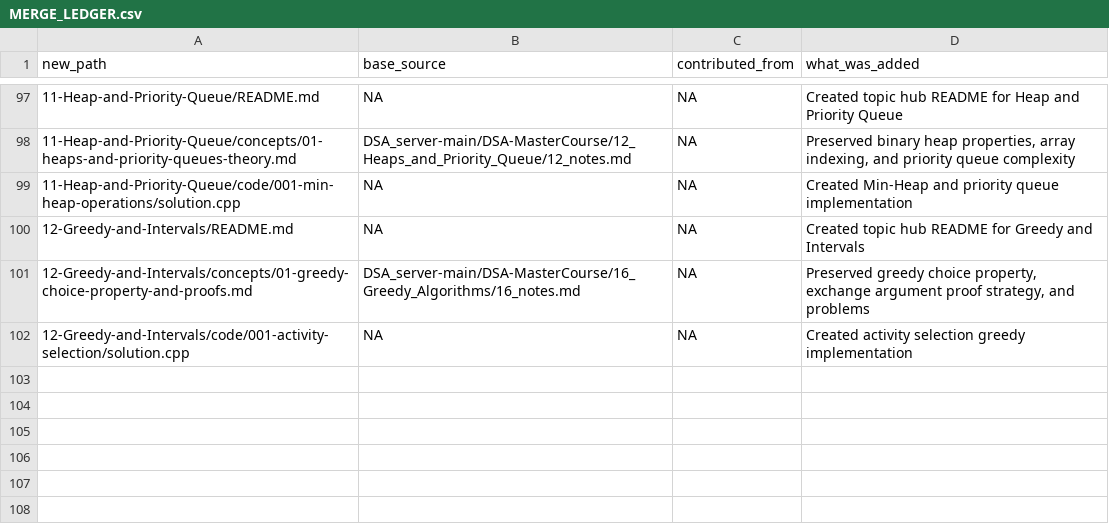
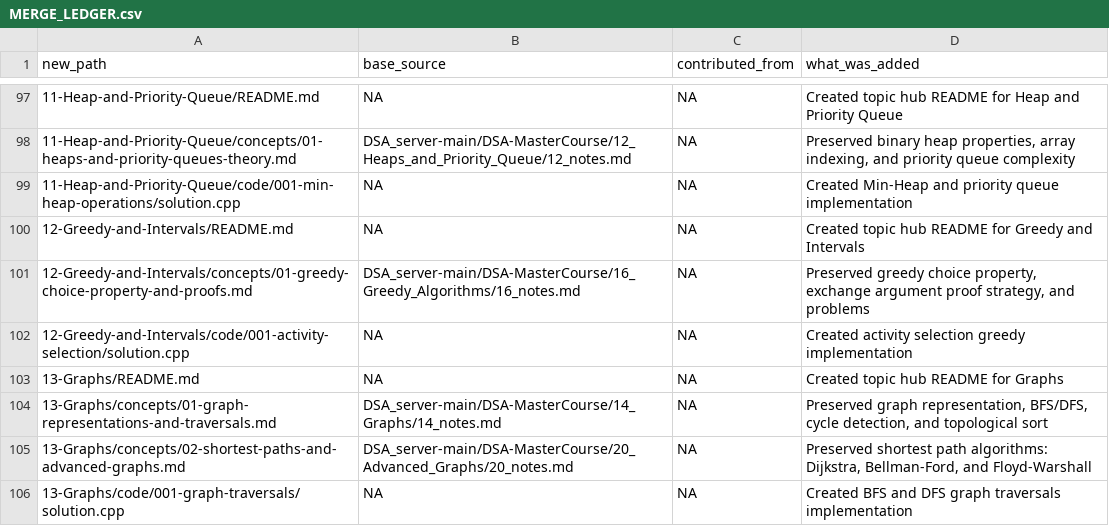
Before and after one commit to Raviranjan010/Complete_DSA_from_basic, a CSV file: _meta/MERGE_LEDGER.csv, drawn as a sheet; only a part is shown, gaps mark what is left out; the diff names each change by its address in the sheet, - before the commit and + after, or states it on an @@ line.

Commit message:
feat(13-Graphs): migrate graph representations, traversals, shortest paths, and code

```diff
--- a/_meta/MERGE_LEDGER.csv
+++ b/_meta/MERGE_LEDGER.csv
+row 103: 13-Graphs/README.md | NA | NA | Created topic hub README for Graphs
+row 104: 13-Graphs/concepts/01-graph-representations-and-traversals.md | DSA_server-main/DSA-MasterCourse/14_Graphs/14_notes.md | NA | Preserved graph representation, BFS/DFS, cycle detection, and topological sort
+row 105: 13-Graphs/concepts/02-shortest-paths-and-advanced-graphs.md | DSA_server-main/DSA-MasterCourse/20_Advanced_Graphs/20_notes.md | NA | Preserved shortest path algorithms: Dijkstra, Bellman-Ford, and Floyd-Warshall
+row 106: 13-Graphs/code/001-graph-traversals/solution.cpp | NA | NA | Created BFS and DFS graph traversals implementation
```
Also changed, not shown: 5 other files.
